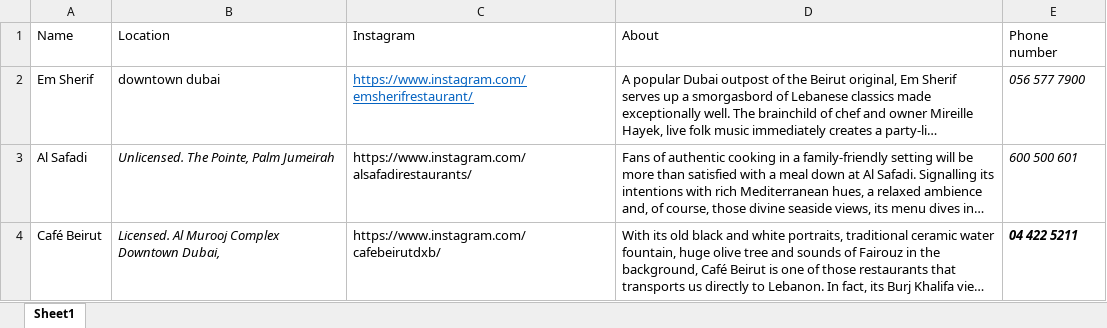
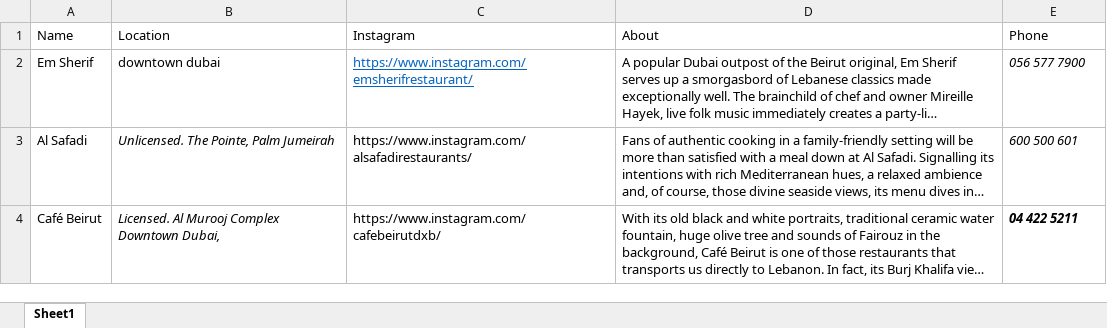
Before and after one commit to LilaSamarji/restaurants_API, an Excel workbook: Project.xlsx, sheet Sheet1, drawn as a sheet; long unchanged cells end in …; values as stored, in another font and other column widths than the file's, no borders; the diff names each change by its address in the sheet, - before the commit and + after, or states it on an @@ line.

Commit message:
okay

```diff
--- a/Project.xlsx (sheet Sheet1)
+++ b/Project.xlsx (sheet Sheet1)
-E1: Phone number
+E1: Phone
```
